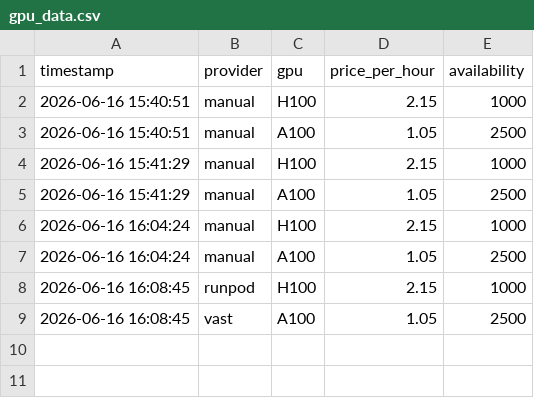
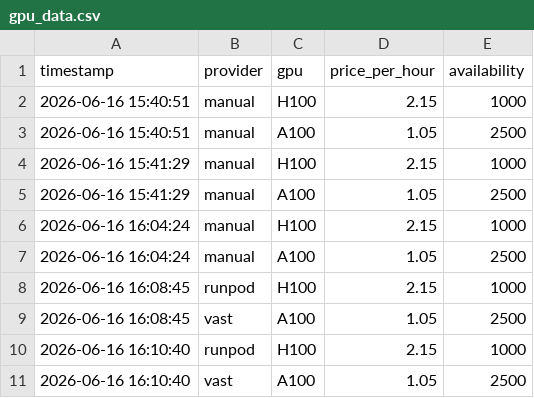
Before and after one commit to Jose3838/AI-RPCT, a CSV file: data/gpu_data.csv, drawn as a sheet.

```diff
--- a/data/gpu_data.csv
+++ b/data/gpu_data.csv
@@ -9 +9,3 @@ timestamp,provider,gpu,price_per_hour,availability
 2026-06-16 16:08:45,vast,A100,1.05,2500
+2026-06-16 16:10:40,runpod,H100,2.15,1000
+2026-06-16 16:10:40,vast,A100,1.05,2500
```
Also changed, not shown: data/market_data.csv, data/rpct_scores.csv, 3 other files.
